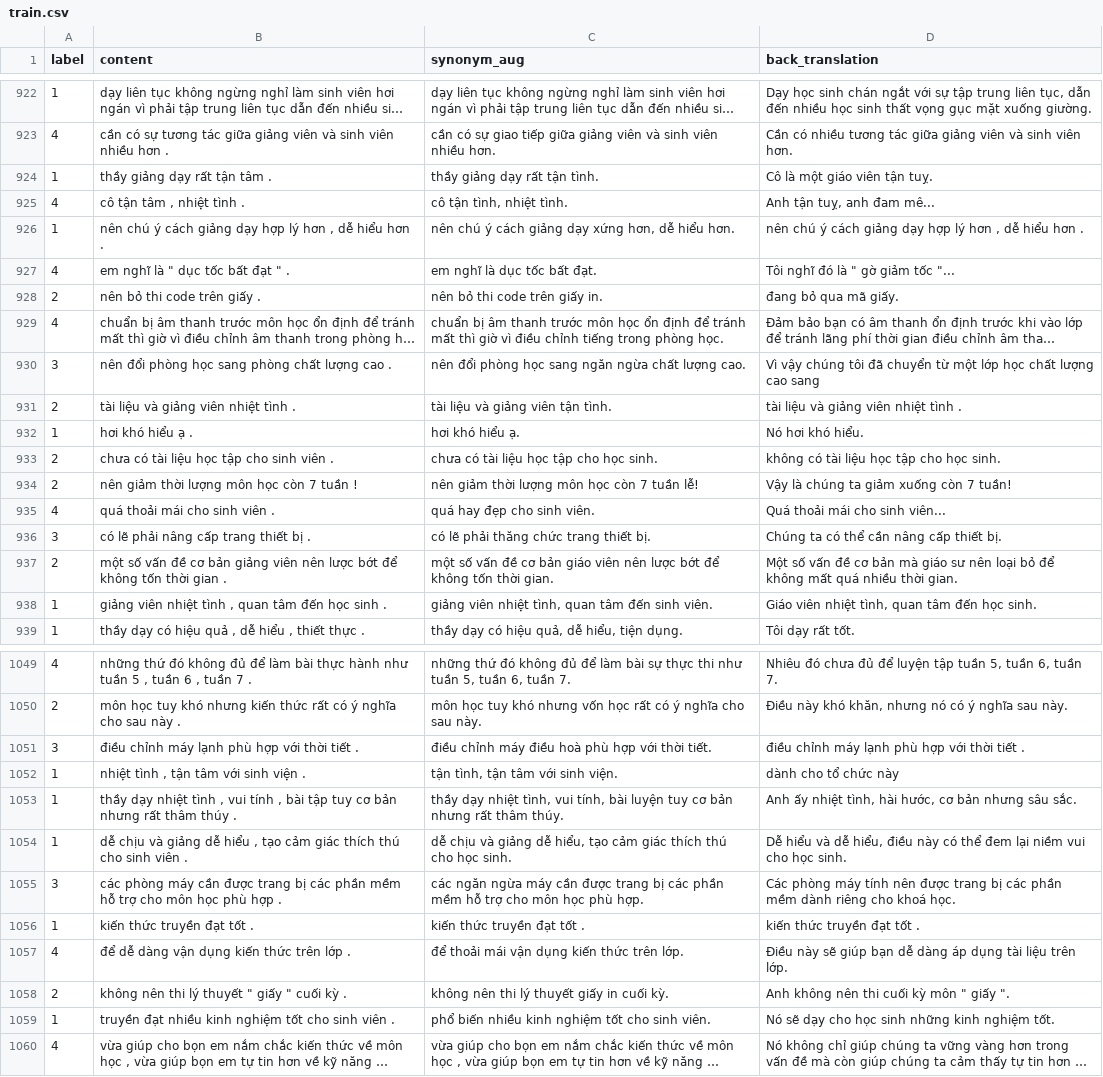
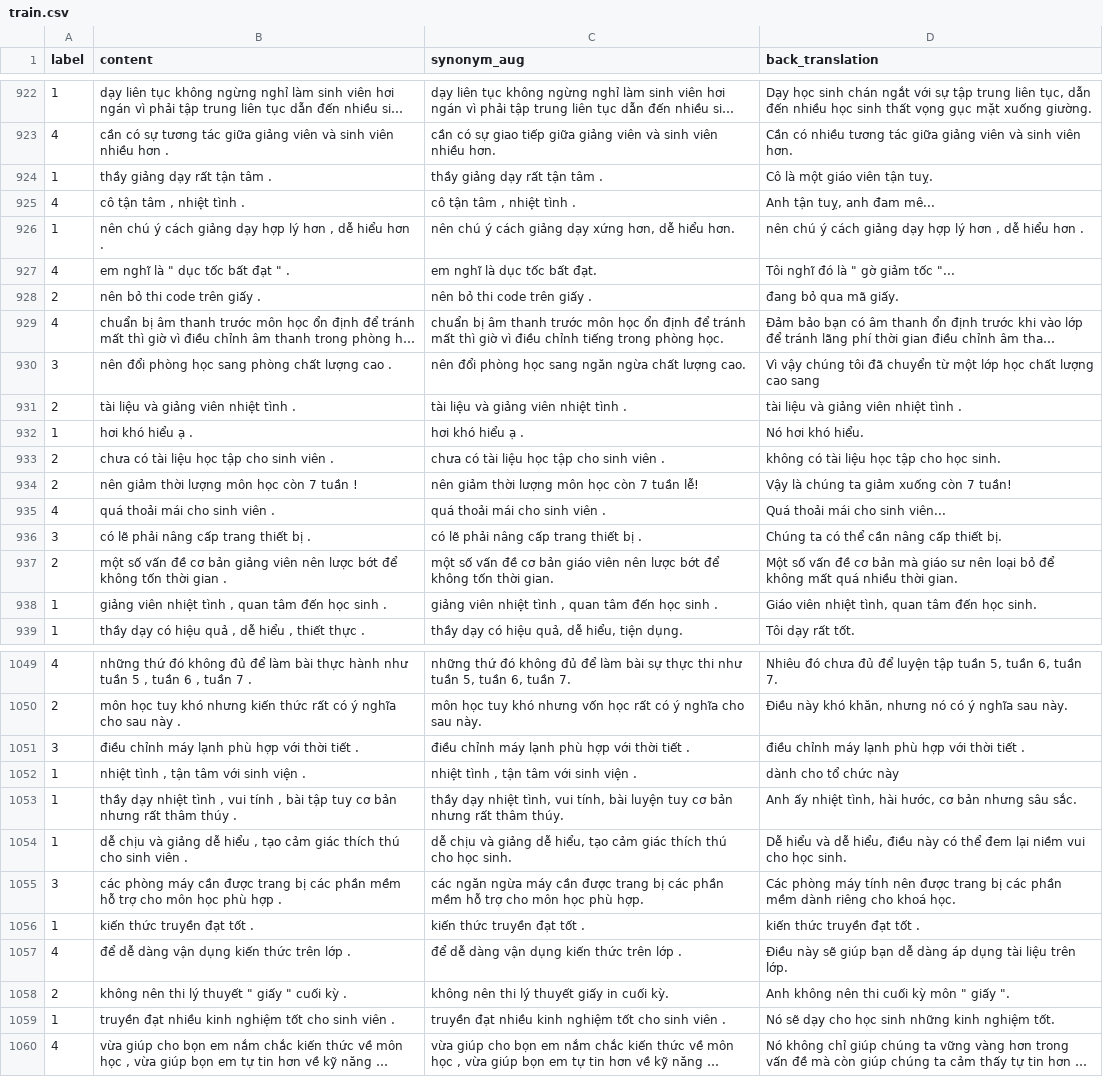
Before and after one commit to nguyenmanhtuan2004/JointMatch-VietNam, a CSV file: data/uit-vsfc/train.csv, drawn as a sheet; only a part is shown, gaps mark what is left out; long unchanged cells end in …; the diff covers the shown part only; the diff names each change by its address in the sheet, - before the commit and + after, or states it on an @@ line.

```diff
--- a/data/uit-vsfc/train.csv
+++ b/data/uit-vsfc/train.csv
-C924 (synonym_aug): thầy giảng dạy rất tận tình.
+C924 (synonym_aug): thầy giảng dạy rất tận tâm .
-C925 (synonym_aug): cô tận tình, nhiệt tình.
+C925 (synonym_aug): cô tận tâm , nhiệt tình .
-C928 (synonym_aug): nên bỏ thi code trên giấy in.
+C928 (synonym_aug): nên bỏ thi code trên giấy .
-C931 (synonym_aug): tài liệu và giảng viên tận tình.
+C931 (synonym_aug): tài liệu và giảng viên nhiệt tình .
-C932 (synonym_aug): hơi khó hiểu ạ.
+C932 (synonym_aug): hơi khó hiểu ạ .
-C933 (synonym_aug): chưa có tài liệu học tập cho học sinh.
+C933 (synonym_aug): chưa có tài liệu học tập cho sinh viên .
-C935 (synonym_aug): quá hay đẹp cho sinh viên.
+C935 (synonym_aug): quá thoải mái cho sinh viên .
-C936 (synonym_aug): có lẽ phải thăng chức trang thiết bị.
+C936 (synonym_aug): có lẽ phải nâng cấp trang thiết bị .
-C938 (synonym_aug): …viên nhiệt tình, quan tâm đến sinh viên.
+C938 (synonym_aug): …viên nhiệt tình , quan tâm đến học sinh .
-C1051 (synonym_aug): điều chỉnh máy điều hoà phù hợp với thời tiết.
+C1051 (synonym_aug): điều chỉnh máy lạnh phù hợp với thời tiết .
-C1052 (synonym_aug): tận tình, tận tâm với sinh viện.
+C1052 (synonym_aug): nhiệt tình , tận tâm với sinh viện .
-C1057 (synonym_aug): để thoải mái vận dụng kiến thức trên lớp.
+C1057 (synonym_aug): để dễ dàng vận dụng kiến thức trên lớp .
-C1059 (synonym_aug): phổ biến nhiều kinh nghiệm tốt cho sinh viên.
+C1059 (synonym_aug): truyền đạt nhiều kinh nghiệm tốt cho sinh viên .
```
Also changed, not shown: 167 edited cells elsewhere in this file, 1 other file.
